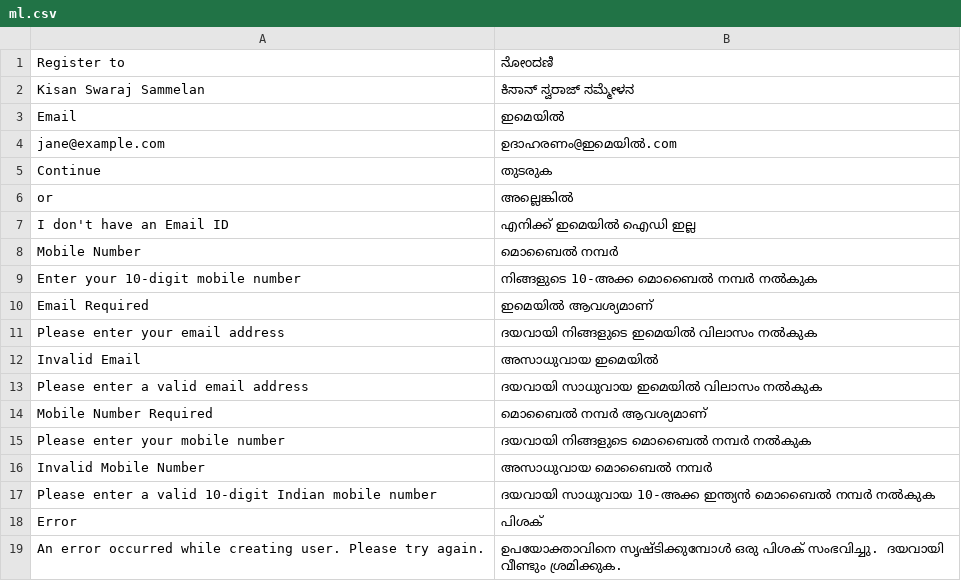
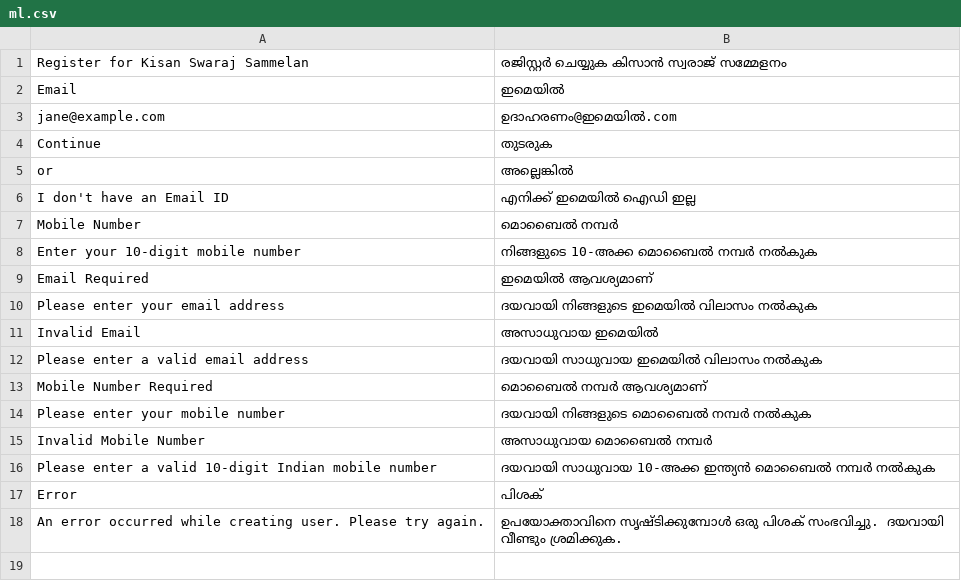
Before and after one commit to BuildWithHussain/kisan_local, a CSV file: kisan_local/translations/ml.csv, drawn as a sheet.

```diff
--- a/kisan_local/translations/ml.csv
+++ b/kisan_local/translations/ml.csv
@@ -1,3 +1,2 @@
-Register to,ನೋಂದಣಿ
-Kisan Swaraj Sammelan,ಕಿಸಾನ್ ಸ್ವರಾಜ್ ಸಮ್ಮೇಳನ
+Register for Kisan Swaraj Sammelan,രജിസ്റ്റർ ചെയ്യുക കിസാൻ സ്വരാജ് സമ്മേളനം
 Email,ഇമെയിൽ
```
Also changed, not shown: kisan_local/translations/kn.csv, kisan_local/translations/ta.csv, 1 other file.
